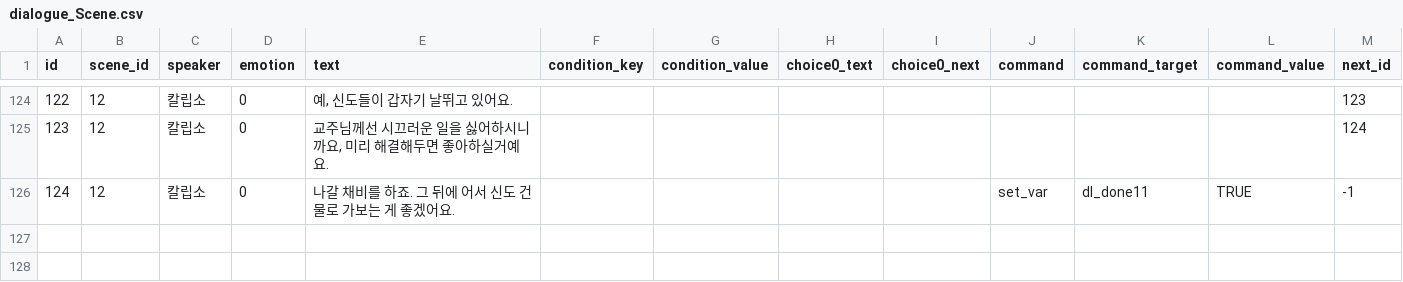
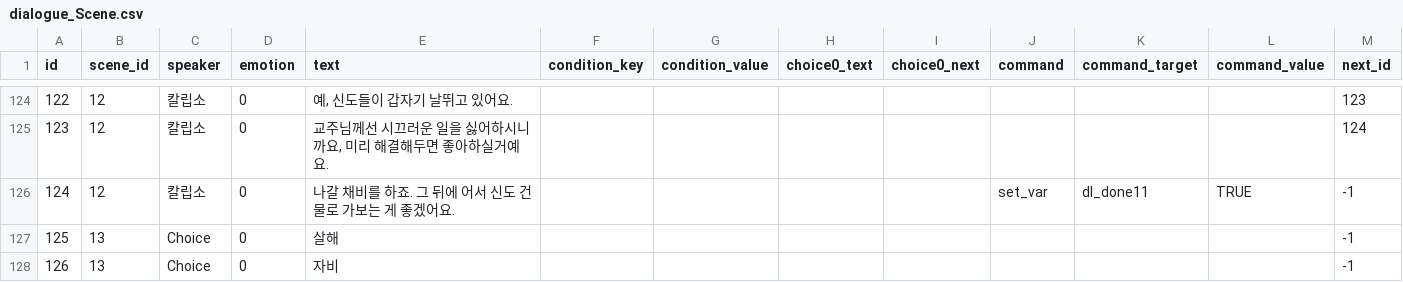
Before and after one commit to YSL-RyuDo/Cylinder-1, a CSV file: Assets/Resources/Dialogues/dialogue_Scene.csv, drawn as a sheet; only a part is shown, gaps mark what is left out.

```diff
--- a/Assets/Resources/Dialogues/dialogue_Scene.csv
+++ b/Assets/Resources/Dialogues/dialogue_Scene.csv
@@ -126 +126,3 @@
 124,12,칼립소,0,나갈 채비를 하죠. 그 뒤에 어서 신도 건물로 가보는 게 좋겠어요. ,,,,,set_var,dl_done11,TRUE,-1
+125,13,Choice,0,살해,,,,,,,,-1
+126,13,Choice,0,자비,,,,,,,,-1
```
Also changed, not shown: 15 other files.
